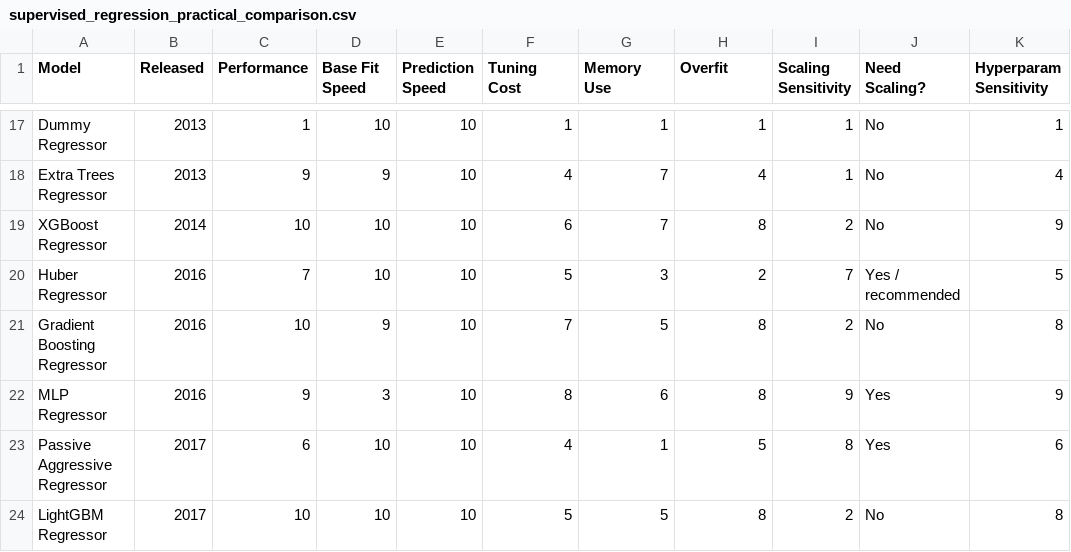
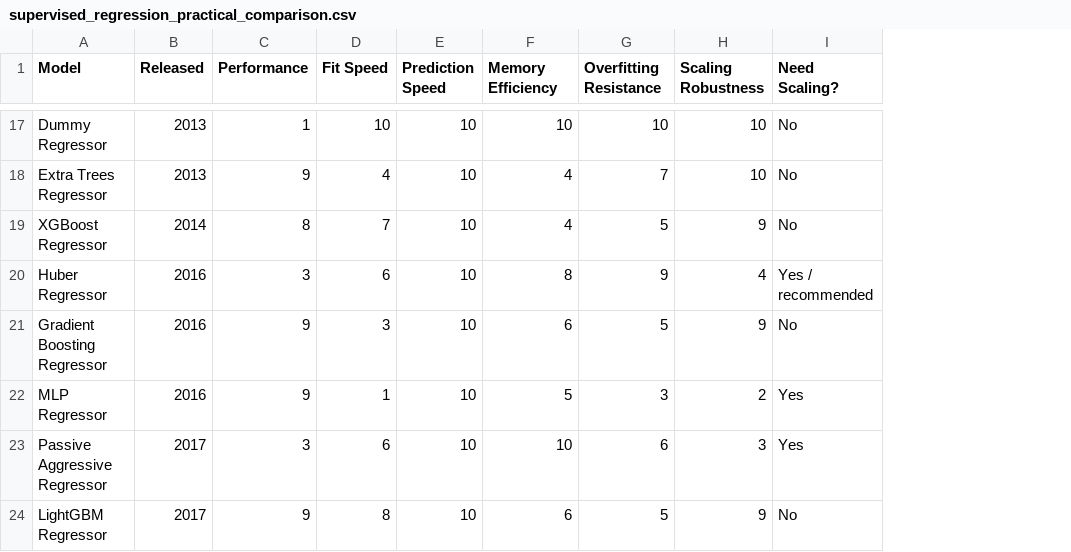
Before and after one commit to Mils3x3/supervised-ml-model-comparison, a CSV file: regression/results/supervised_regression_practical_comparison.csv, drawn as a sheet; only a part is shown, gaps mark what is left out; the diff covers the shown part only; the diff names each change by its address in the sheet, - before the commit and + after, or states it on an @@ line.

```diff
--- a/regression/results/supervised_regression_practical_comparison.csv
+++ b/regression/results/supervised_regression_practical_comparison.csv
-column I (Scaling Sensitivity), rows 17-24: 1 | 1 | 2 | 7 | 2 | 9 | 8 | 2
-column K (Hyperparam Sensitivity), rows 17-24: 1 | 4 | 9 | 5 | 8 | 9 | 6 | 8
-D1: Base Fit Speed
+D1: Fit Speed
-F1: Tuning Cost
+F1: Memory Efficiency
-G1: Memory Use
+G1: Overfitting Resistance
-H1: Overfit
+H1: Scaling Robustness
-F17 (Memory Efficiency): 1
+F17 (Memory Efficiency): 10
-G17 (Overfitting Resistance): 1
+G17 (Overfitting Resistance): 10
-H17 (Scaling Robustness): 1
+H17 (Scaling Robustness): 10
-D18 (Fit Speed): 9
+D18 (Fit Speed): 4
-H18 (Scaling Robustness): 4
+H18 (Scaling Robustness): 10
-C19 (Performance): 10
+C19 (Performance): 8
-D19 (Fit Speed): 10
+D19 (Fit Speed): 7
-F19 (Memory Efficiency): 6
+F19 (Memory Efficiency): 4
-G19 (Overfitting Resistance): 7
+G19 (Overfitting Resistance): 5
-H19 (Scaling Robustness): 8
+H19 (Scaling Robustness): 9
-C20 (Performance): 7
+C20 (Performance): 3
-D20 (Fit Speed): 10
+D20 (Fit Speed): 6
-F20 (Memory Efficiency): 5
+F20 (Memory Efficiency): 8
-G20 (Overfitting Resistance): 3
+G20 (Overfitting Resistance): 9
-H20 (Scaling Robustness): 2
+H20 (Scaling Robustness): 4
-C21 (Performance): 10
+C21 (Performance): 9
-D21 (Fit Speed): 9
+D21 (Fit Speed): 3
-F21 (Memory Efficiency): 7
+F21 (Memory Efficiency): 6
-H21 (Scaling Robustness): 8
+H21 (Scaling Robustness): 9
-D22 (Fit Speed): 3
+D22 (Fit Speed): 1
-F22 (Memory Efficiency): 8
+F22 (Memory Efficiency): 5
-G22 (Overfitting Resistance): 6
+G22 (Overfitting Resistance): 3
-H22 (Scaling Robustness): 8
+H22 (Scaling Robustness): 2
-C23 (Performance): 6
+C23 (Performance): 3
-D23 (Fit Speed): 10
+D23 (Fit Speed): 6
-F23 (Memory Efficiency): 4
+F23 (Memory Efficiency): 10
-G23 (Overfitting Resistance): 1
+G23 (Overfitting Resistance): 6
-H23 (Scaling Robustness): 5
+H23 (Scaling Robustness): 3
-C24 (Performance): 10
+C24 (Performance): 9
-D24 (Fit Speed): 10
+D24 (Fit Speed): 8
-F24 (Memory Efficiency): 5
+F24 (Memory Efficiency): 6
-H24 (Scaling Robustness): 8
+H24 (Scaling Robustness): 9
```
Also changed, not shown: 101 edited cells elsewhere in this file, binary-classification/results/supervised_binary_classification_practical_comparison.csv, 8 other files.
